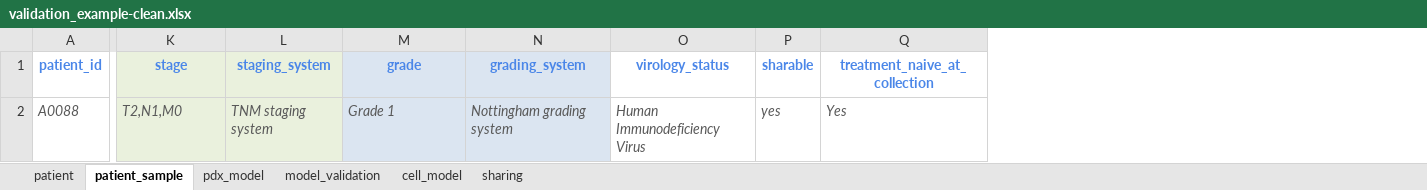
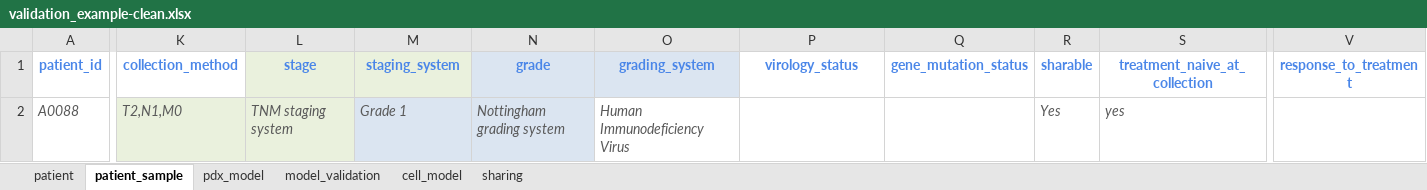
Before and after one commit to PDCMFinder/pdcm-submission, an Excel workbook: website/static/assets/validation_example-clean.xlsx, sheet patient_sample, drawn as a sheet; only a part is shown, gaps mark what is left out; values as stored, in another font and other column widths than the file's, no borders; addresses are those after the commit; the diff covers the shown part only; the diff names each change by its address in the sheet, - before the commit and + after, or states it on an @@ line.

```diff
--- a/website/static/assets/validation_example-clean.xlsx (sheet patient_sample)
+++ b/website/static/assets/validation_example-clean.xlsx (sheet patient_sample)
+column K (collection_method), row 2: T2,N1,M0
+column Q (gene_mutation_status), empty
+column V (response_to_treatment), empty
-L2 (stage): T2,N1,M0
+L2 (stage): TNM staging system
-M2 (staging_system): TNM staging system
+M2 (staging_system): Grade 1
-N2 (grade): Grade 1
+N2 (grade): Nottingham grading system
-O2 (grading_system): Nottingham grading system
+O2 (grading_system): Human Immunodeficiency Virus
-O2 fill: #DBE5F1
+O2 fill: none
-P2 (virology_status): Human Immunodeficiency Virus
+P2 (virology_status): (empty)
-R2 (sharable): yes
+R2 (sharable): Yes
-S2 (treatment_naive_at_collection): Yes
+S2 (treatment_naive_at_collection): yes
```
Also changed, not shown: 2 edited cells elsewhere in this sheet, sheet cell_model, sheet pdx_model, sheet model_validation, sheet patient, website/static/assets/metadata_template.xlsx.
